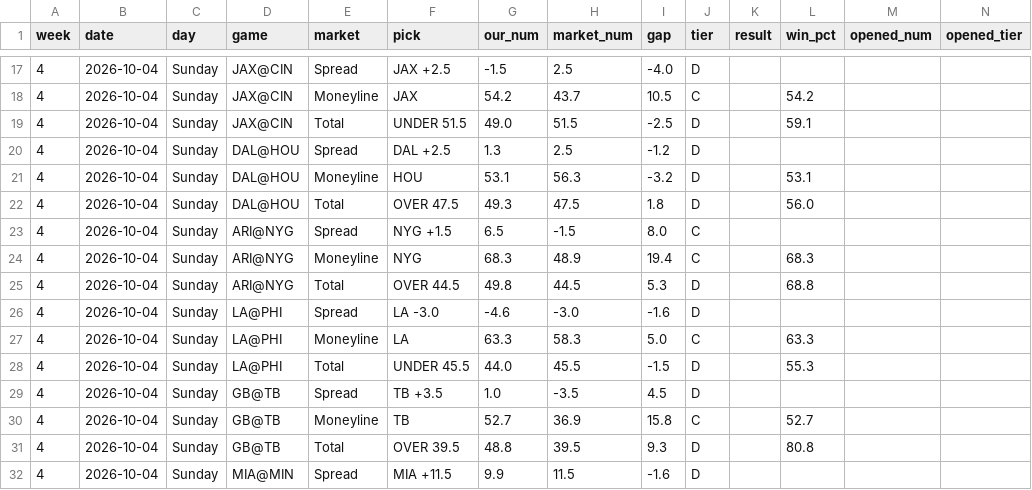
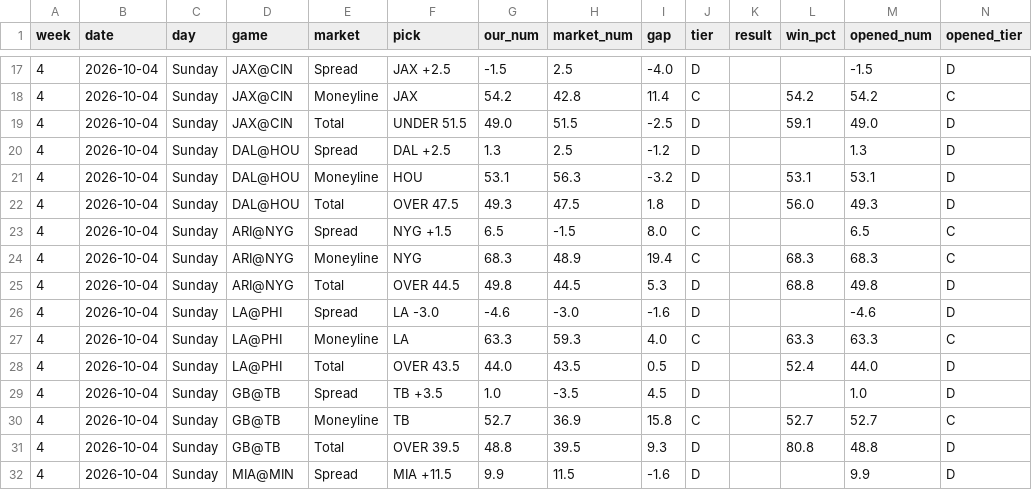
Before and after one commit to fourty2se7en/nfl-card, a CSV file: scripts/ledger_week4.csv, drawn as a sheet; only a part is shown, gaps mark what is left out; the diff covers the shown part only.

```diff
--- a/scripts/ledger_week4.csv
+++ b/scripts/ledger_week4.csv
@@ -17,16 +17,16 @@ week,date,day,game,market,pick,our_num,market_num,gap,tier,result,win_pct,opened
-4,2026-10-04,Sunday,JAX@CIN,Spread,JAX +2.5,-1.5,2.5,-4.0,D,,,,
-4,2026-10-04,Sunday,JAX@CIN,Moneyline,JAX,54.2,43.7,10.5,C,,54.2,,
-4,2026-10-04,Sunday,JAX@CIN,Total,UNDER 51.5,49.0,51.5,-2.5,D,,59.1,,
-4,2026-10-04,Sunday,DAL@HOU,Spread,DAL +2.5,1.3,2.5,-1.2,D,,,,
-4,2026-10-04,Sunday,DAL@HOU,Moneyline,HOU,53.1,56.3,-3.2,D,,53.1,,
-4,2026-10-04,Sunday,DAL@HOU,Total,OVER 47.5,49.3,47.5,1.8,D,,56.0,,
-4,2026-10-04,Sunday,ARI@NYG,Spread,NYG +1.5,6.5,-1.5,8.0,C,,,,
-4,2026-10-04,Sunday,ARI@NYG,Moneyline,NYG,68.3,48.9,19.4,C,,68.3,,
-4,2026-10-04,Sunday,ARI@NYG,Total,OVER 44.5,49.8,44.5,5.3,D,,68.8,,
-4,2026-10-04,Sunday,LA@PHI,Spread,LA -3.0,-4.6,-3.0,-1.6,D,,,,
-4,2026-10-04,Sunday,LA@PHI,Moneyline,LA,63.3,58.3,5.0,C,,63.3,,
-4,2026-10-04,Sunday,LA@PHI,Total,UNDER 45.5,44.0,45.5,-1.5,D,,55.3,,
-4,2026-10-04,Sunday,GB@TB,Spread,TB +3.5,1.0,-3.5,4.5,D,,,,
-4,2026-10-04,Sunday,GB@TB,Moneyline,TB,52.7,36.9,15.8,C,,52.7,,
-4,2026-10-04,Sunday,GB@TB,Total,OVER 39.5,48.8,39.5,9.3,D,,80.8,,
-4,2026-10-04,Sunday,MIA@MIN,Spread,MIA +11.5,9.9,11.5,-1.6,D,,,,
+4,2026-10-04,Sunday,JAX@CIN,Spread,JAX +2.5,-1.5,2.5,-4.0,D,,,-1.5,D
+4,2026-10-04,Sunday,JAX@CIN,Moneyline,JAX,54.2,42.8,11.4,C,,54.2,54.2,C
+4,2026-10-04,Sunday,JAX@CIN,Total,UNDER 51.5,49.0,51.5,-2.5,D,,59.1,49.0,D
+4,2026-10-04,Sunday,DAL@HOU,Spread,DAL +2.5,1.3,2.5,-1.2,D,,,1.3,D
+4,2026-10-04,Sunday,DAL@HOU,Moneyline,HOU,53.1,56.3,-3.2,D,,53.1,53.1,D
+4,2026-10-04,Sunday,DAL@HOU,Total,OVER 47.5,49.3,47.5,1.8,D,,56.0,49.3,D
+4,2026-10-04,Sunday,ARI@NYG,Spread,NYG +1.5,6.5,-1.5,8.0,C,,,6.5,C
+4,2026-10-04,Sunday,ARI@NYG,Moneyline,NYG,68.3,48.9,19.4,C,,68.3,68.3,C
+4,2026-10-04,Sunday,ARI@NYG,Total,OVER 44.5,49.8,44.5,5.3,D,,68.8,49.8,D
+4,2026-10-04,Sunday,LA@PHI,Spread,LA -3.0,-4.6,-3.0,-1.6,D,,,-4.6,D
+4,2026-10-04,Sunday,LA@PHI,Moneyline,LA,63.3,59.3,4.0,C,,63.3,63.3,C
+4,2026-10-04,Sunday,LA@PHI,Total,OVER 43.5,44.0,43.5,0.5,D,,52.4,44.0,D
+4,2026-10-04,Sunday,GB@TB,Spread,TB +3.5,1.0,-3.5,4.5,D,,,1.0,D
+4,2026-10-04,Sunday,GB@TB,Moneyline,TB,52.7,36.9,15.8,C,,52.7,52.7,C
+4,2026-10-04,Sunday,GB@TB,Total,OVER 39.5,48.8,39.5,9.3,D,,80.8,48.8,D
+4,2026-10-04,Sunday,MIA@MIN,Spread,MIA +11.5,9.9,11.5,-1.6,D,,,9.9,D
```
Also changed, not shown: 74 edited cells elsewhere in this file, scripts/ledger_history.csv, site/ledger_week4.csv, 5 other files.
